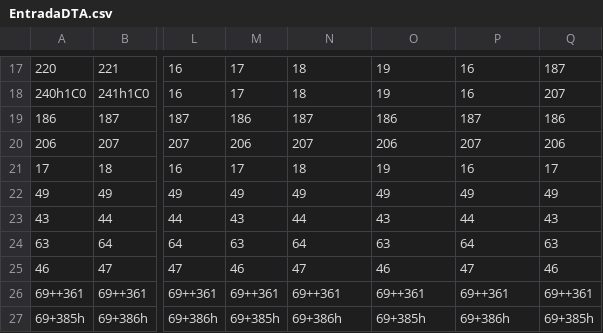
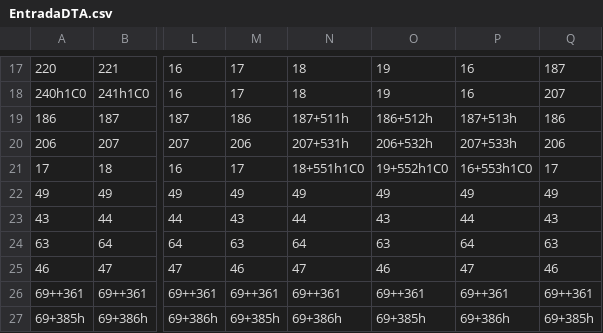
Before and after one commit to ilunnie/Marcos-X-Machine, a CSV file: src/Area/EntradaDTA.csv, drawn as a sheet; only a part is shown, gaps mark what is left out; the diff covers the shown part only; the diff names each change by its address in the sheet, - before the commit and + after, or states it on an @@ line.

```diff
--- a/src/Area/EntradaDTA.csv
+++ b/src/Area/EntradaDTA.csv
-N19: 187
+N19: 187+511h
-O19: 186
+O19: 186+512h
-P19: 187
+P19: 187+513h
-N20: 207
+N20: 207+531h
-O20: 206
+O20: 206+532h
-P20: 207
+P20: 207+533h
-N21: 18
+N21: 18+551h1C0
-O21: 19
+O21: 19+552h1C0
-P21: 16
+P21: 16+553h1C0
```
Also changed, not shown: 30 edited cells elsewhere in this file, 4 other files.
